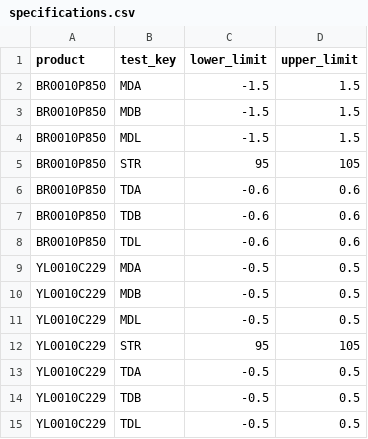
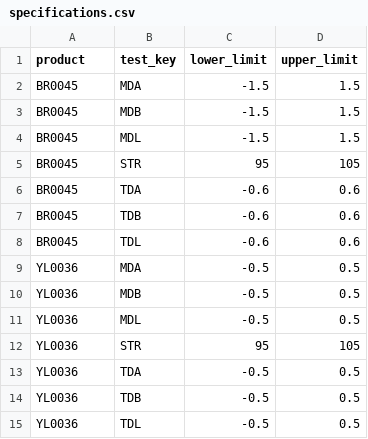
Before and after one commit to ryan-menning/rm-evaluation, a CSV file: data/specifications.csv, drawn as a sheet.

```diff
--- a/data/specifications.csv
+++ b/data/specifications.csv
@@ -1,15 +1,15 @@
 product,test_key,lower_limit,upper_limit
-BR0010P850,MDA,-1.5,1.5
-BR0010P850,MDB,-1.5,1.5
-BR0010P850,MDL,-1.5,1.5
-BR0010P850,STR,95,105
-BR0010P850,TDA,-0.6,0.6
-BR0010P850,TDB,-0.6,0.6
-BR0010P850,TDL,-0.6,0.6
-YL0010C229,MDA,-0.5,0.5
-YL0010C229,MDB,-0.5,0.5
-YL0010C229,MDL,-0.5,0.5
-YL0010C229,STR,95,105
-YL0010C229,TDA,-0.5,0.5
-YL0010C229,TDB,-0.5,0.5
-YL0010C229,TDL,-0.5,0.5
+BR0045,MDA,-1.5,1.5
+BR0045,MDB,-1.5,1.5
+BR0045,MDL,-1.5,1.5
+BR0045,STR,95,105
+BR0045,TDA,-0.6,0.6
+BR0045,TDB,-0.6,0.6
+BR0045,TDL,-0.6,0.6
+YL0036,MDA,-0.5,0.5
+YL0036,MDB,-0.5,0.5
+YL0036,MDL,-0.5,0.5
+YL0036,STR,95,105
+YL0036,TDA,-0.5,0.5
+YL0036,TDB,-0.5,0.5
+YL0036,TDL,-0.5,0.5
```
Also changed, not shown: data/approved_ingredients.csv, 10 other files.
